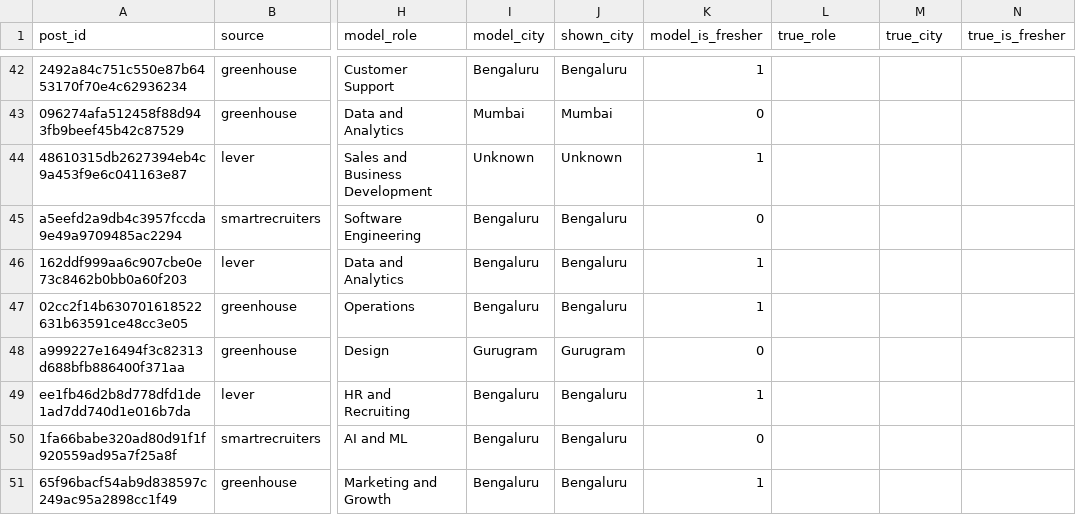
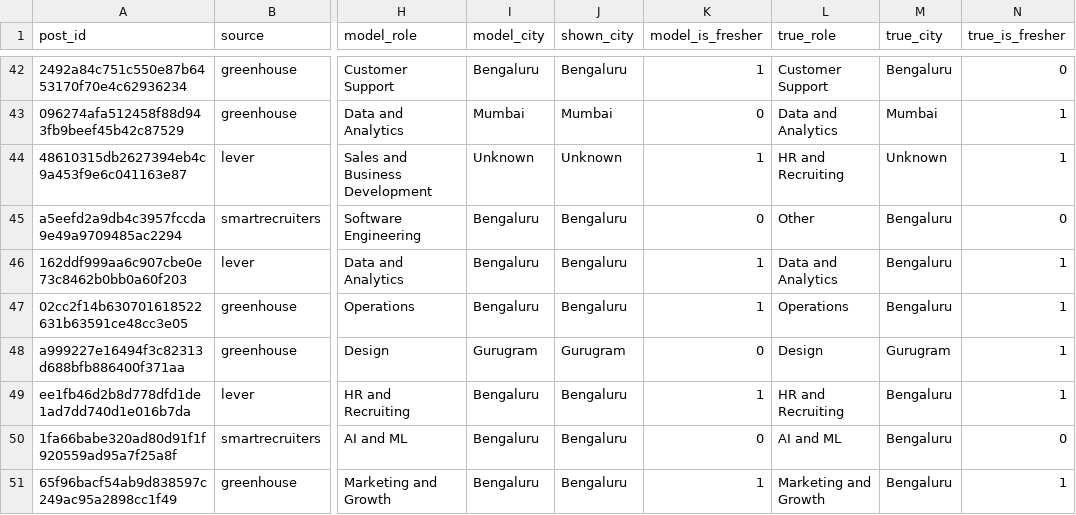
Before and after one commit to RxjxtNN/Job_Radar, a CSV file: eval/sample.csv, drawn as a sheet; only a part is shown, gaps mark what is left out; the diff covers the shown part only; the diff names each change by its address in the sheet, - before the commit and + after, or states it on an @@ line.

```diff
--- a/eval/sample.csv
+++ b/eval/sample.csv
-L42 (true_role): (empty)
+L42 (true_role): Customer Support
-M42 (true_city): (empty)
+M42 (true_city): Bengaluru
-N42 (true_is_fresher): (empty)
+N42 (true_is_fresher): 0
-L43 (true_role): (empty)
+L43 (true_role): Data and Analytics
-M43 (true_city): (empty)
+M43 (true_city): Mumbai
-N43:N44 (true_is_fresher): (empty)
+N43:N44 (true_is_fresher): 1
-L44 (true_role): (empty)
+L44 (true_role): HR and Recruiting
-M44 (true_city): (empty)
+M44 (true_city): Unknown
-L45 (true_role): (empty)
+L45 (true_role): Other
-M45:M47 (true_city): (empty)
+M45:M47 (true_city): Bengaluru
-N45 (true_is_fresher): (empty)
+N45 (true_is_fresher): 0
-L46 (true_role): (empty)
+L46 (true_role): Data and Analytics
-N46:N49 (true_is_fresher): (empty)
+N46:N49 (true_is_fresher): 1
-L47 (true_role): (empty)
+L47 (true_role): Operations
-L48 (true_role): (empty)
+L48 (true_role): Design
-M48 (true_city): (empty)
+M48 (true_city): Gurugram
-L49 (true_role): (empty)
+L49 (true_role): HR and Recruiting
-M49:M51 (true_city): (empty)
+M49:M51 (true_city): Bengaluru
-L50 (true_role): (empty)
+L50 (true_role): AI and ML
-N50 (true_is_fresher): (empty)
+N50 (true_is_fresher): 0
-L51 (true_role): (empty)
+L51 (true_role): Marketing and Growth
-N51 (true_is_fresher): (empty)
+N51 (true_is_fresher): 1
```
Also changed, not shown: 120 edited cells elsewhere in this file, 3 other files.
